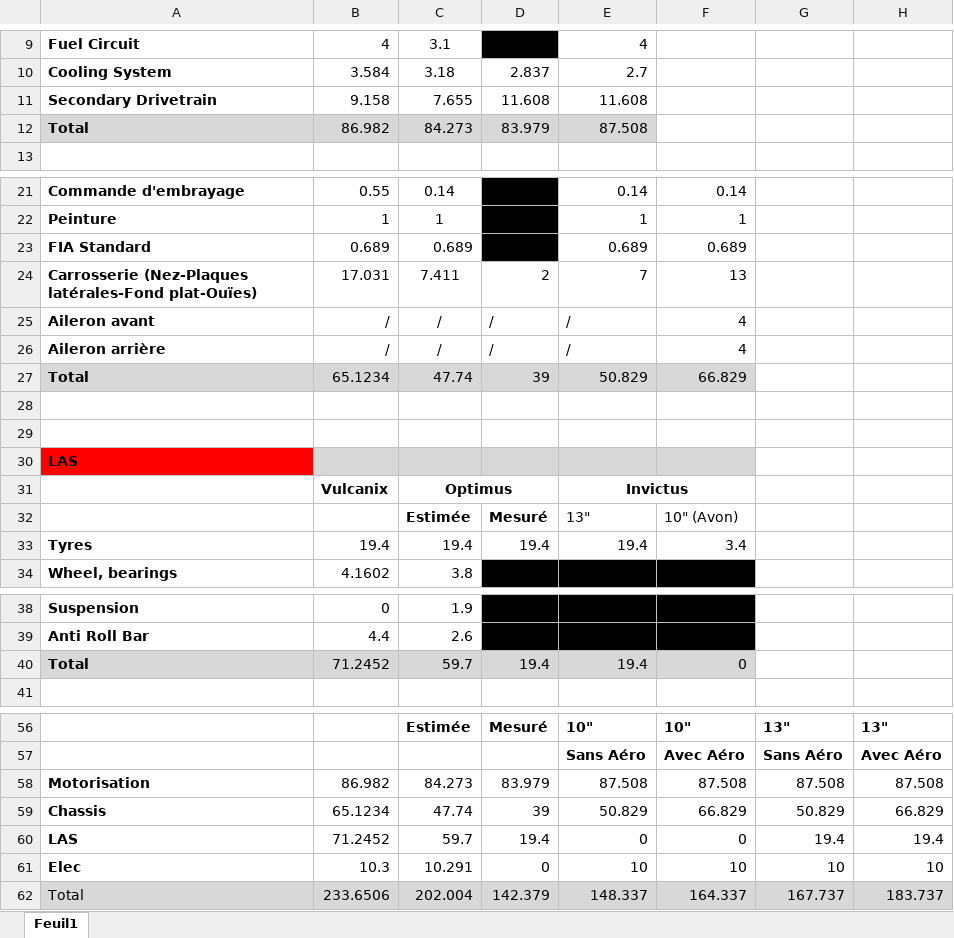
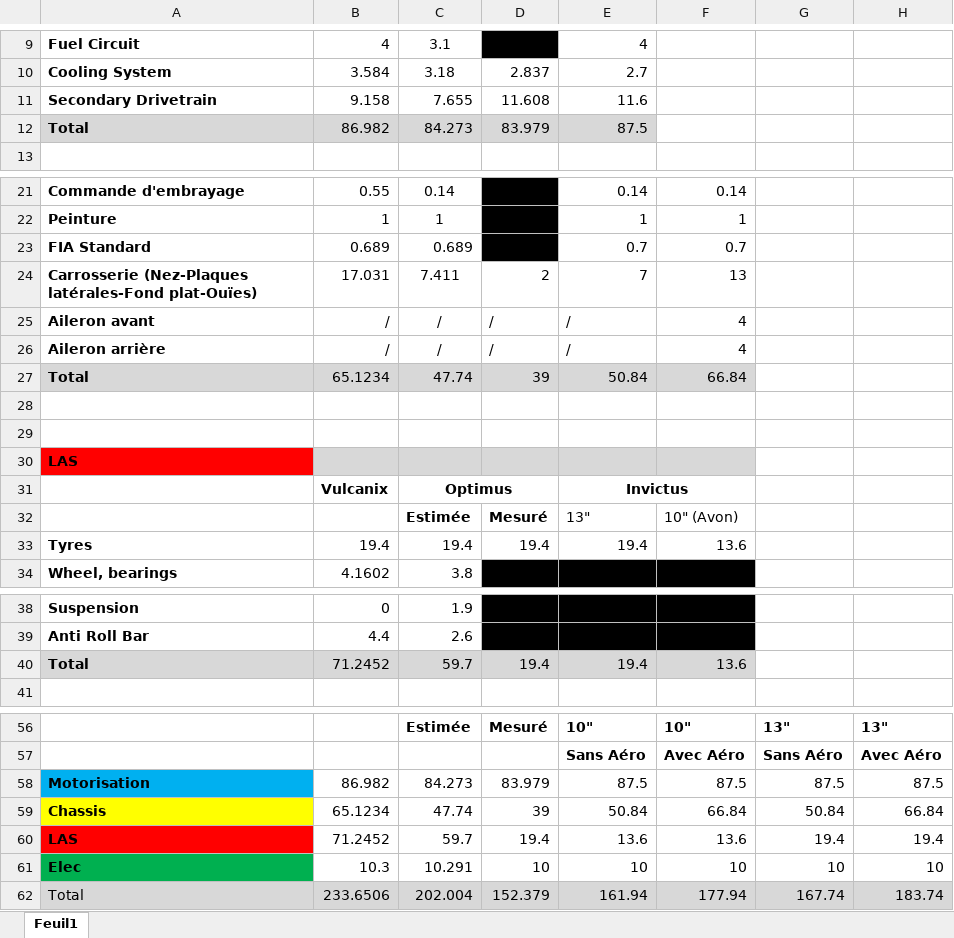
Before and after one commit to EOSCogniton/STUF-2020, an Excel workbook: BP_Budget Previsionnel/BM_Budget Massique/Budget massique_V3.0.xlsx, sheet Feuil1, drawn as a sheet; only a part is shown, gaps mark what is left out; values as stored, in another font and other column widths than the file's, no borders; charts and pictures not drawn; the diff covers the shown part only; the diff names each change by its address in the sheet, - before the commit and + after, or states it on an @@ line.

Commit message:
Budget

```diff
--- a/BP_Budget Previsionnel/BM_Budget Massique/Budget massique_V3.0.xlsx (sheet Feuil1)
+++ b/BP_Budget Previsionnel/BM_Budget Massique/Budget massique_V3.0.xlsx (sheet Feuil1)
-E11: 11.608
+E11: 11.6
-E12: 87.508
+E12: 87.5
-E23: 0.689
+E23: 0.7
-F23: 0.689
+F23: 0.7
-E27: 50.829
+E27: 50.84
-F27: 66.829
+F27: 66.84
-F33: 3.4
+F33: 13.6
-F40: 0
+F40: 13.6
-A58 fill: none
+A58 fill: #00B0F0
-E58: 87.508
+E58: 87.5
-F58: 87.508
+F58: 87.5
-G58: 87.508
+G58: 87.5
-H58: 87.508
+H58: 87.5
-A59 fill: none
+A59 fill: #FFFF00
-E59: 50.829
+E59: 50.84
-F59: 66.829
+F59: 66.84
-G59: 50.829
+G59: 50.84
-H59: 66.829
+H59: 66.84
-A60 fill: none
+A60 fill: #FF0000
-E60: 0
+E60: 13.6
-F60: 0
+F60: 13.6
-A61 fill: none
+A61 fill: #00B050
-D61: 0
+D61: 10
-D62: 142.379
+D62: 152.379
-E62: 148.337
+E62: 161.94
-F62: 164.337
+F62: 177.94
-G62: 167.737
+G62: 167.74
-H62: 183.737
+H62: 183.74
```
Also changed, not shown: 1 edited cell elsewhere in this sheet, formulas that keep their value, charts or pictures, BP_Budget Previsionnel/BF_Budget Financier/Budget financier_V1.0.xlsx.
